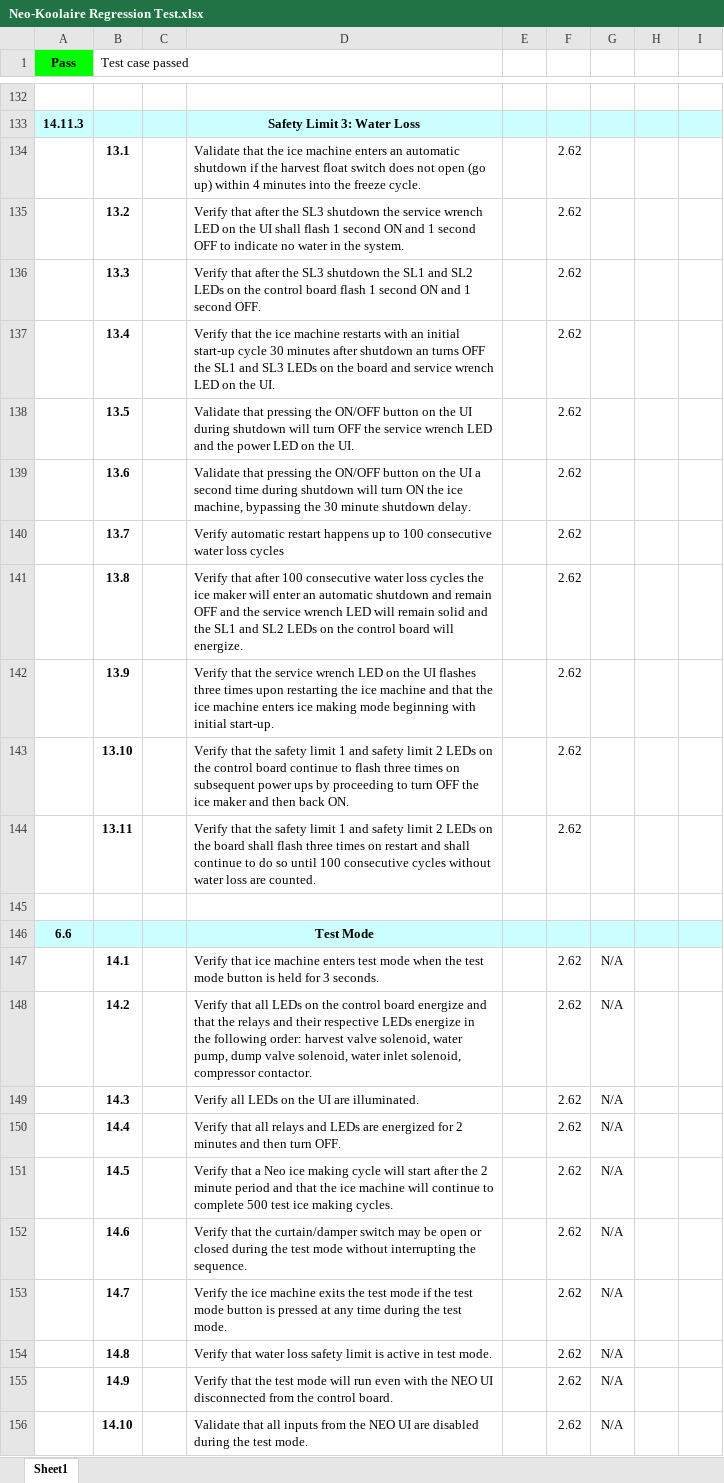
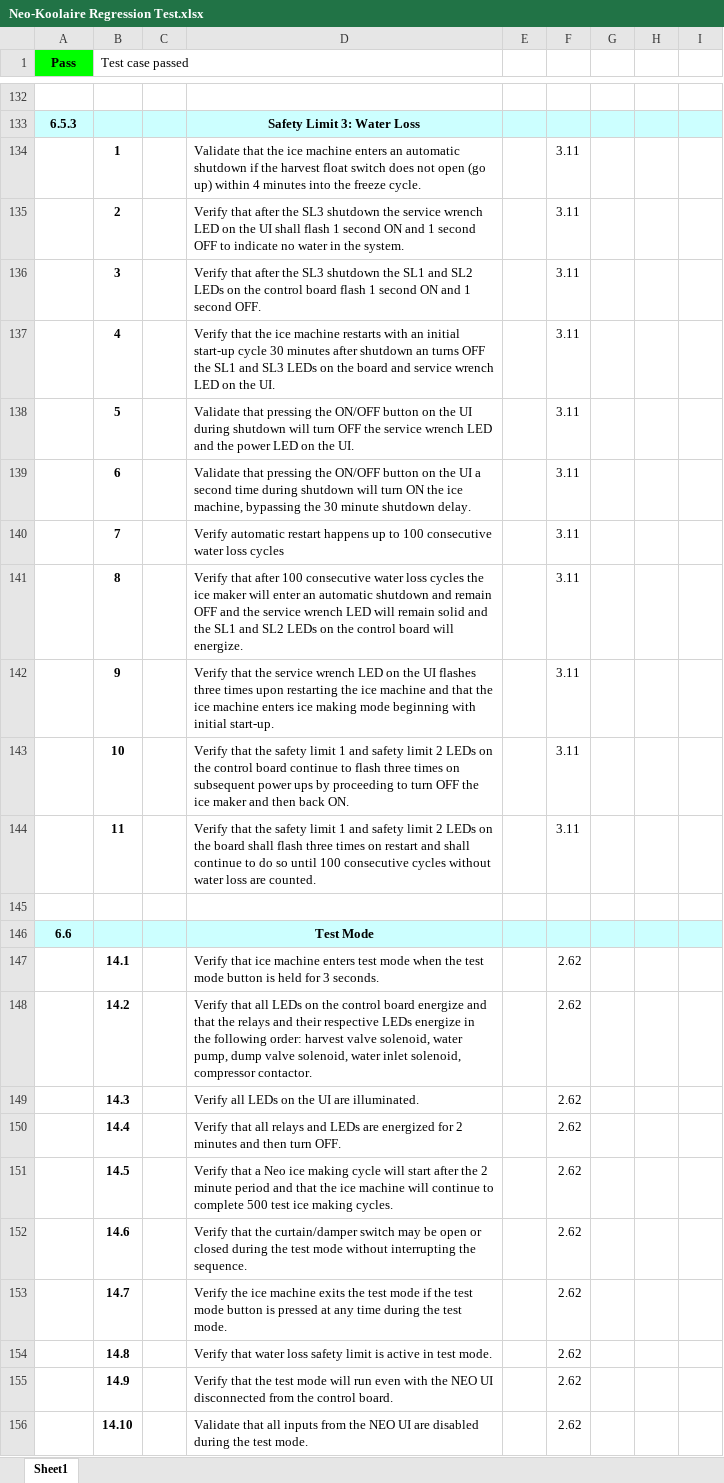
Before and after one commit to awoltman/winter, an Excel workbook: winter/Neo-Koolaire Regression Test.xlsx, sheet Sheet1, drawn as a sheet; only a part is shown, gaps mark what is left out; values as stored, in another font and other column widths than the file's, no borders; conditional formats not drawn; removed rows and columns are numbered as before the commit, all else as after; the diff covers the shown part only; the diff names each change by its address in the sheet, - before the commit and + after, or states it on an @@ line.

Commit message:
Regression test for all software versions. upon begining test update the SW Version and FRS version

```diff
--- a/winter/Neo-Koolaire Regression Test.xlsx (sheet Sheet1)
+++ b/winter/Neo-Koolaire Regression Test.xlsx (sheet Sheet1)
-A133 (Pass): 14.11.3
+A133 (Pass): 6.5.3
-row 134:  | 13.1 |  | Validate that the ice machine enters an automatic shutdown if the harvest float switch does not open (go up) within 4 minutes into the freeze cycle. |  | 2.62
-row 135:  | 13.2 |  | Verify that after the SL3 shutdown the service wrench LED on the UI shall flash 1 second ON and 1 second OFF to indicate no water in the system. |  | 2.62
-row 136:  | 13.3 |  | Verify that after the SL3 shutdown the SL1 and SL2 LEDs on the control board flash 1 second ON and 1 second OFF. |  | 2.62
-row 137:  | 13.4 |  | Verify that the ice machine restarts with an initial start-up cycle 30 minutes after shutdown an turns OFF the SL1 and SL3 LEDs on the board and service wrench LED on the UI. |  | 2.62
-row 138:  | 13.5 |  | Validate that pressing the ON/OFF button on the UI during shutdown will turn OFF the service wrench LED and the power LED on the UI. |  | 2.62
-row 139:  | 13.6 |  | Validate that pressing the ON/OFF button on the UI a second time during shutdown will turn ON the ice machine, bypassing the 30 minute shutdown delay. |  | 2.62
-row 140:  | 13.7 |  | Verify automatic restart happens up to 100 consecutive water loss cycles |  | 2.62
-row 141:  | 13.8 |  | Verify that after 100 consecutive water loss cycles the ice maker will enter an automatic shutdown and remain OFF and the service wrench LED will remain solid and the SL1 and SL2 LEDs on the control board will energize. |  | 2.62
-row 142:  | 13.9 |  | Verify that the service wrench LED on the UI flashes three times upon restarting the ice machine and that the ice machine enters ice making mode beginning with initial start-up. |  | 2.62
-row 143:  | 13.10 |  | Verify that the safety limit 1 and safety limit 2 LEDs on the control board continue to flash three times on subsequent power ups by proceeding to turn OFF the ice maker and then back ON. |  | 2.62
-row 144:  | 13.11 |  | Verify that the safety limit 1 and safety limit 2 LEDs on the board shall flash three times on restart and shall continue to do so until 100 consecutive cycles without water loss are counted. |  | 2.62
+row 134:  | 1 |  | Validate that the ice machine enters an automatic shutdown if the harvest float switch does not open (go up) within 4 minutes into the freeze cycle. |  | 3.11
+row 135:  | 2 |  | Verify that after the SL3 shutdown the service wrench LED on the UI shall flash 1 second ON and 1 second OFF to indicate no water in the system. |  | 3.11
+row 136:  | 3 |  | Verify that after the SL3 shutdown the SL1 and SL2 LEDs on the control board flash 1 second ON and 1 second OFF. |  | 3.11
+row 137:  | 4 |  | Verify that the ice machine restarts with an initial start-up cycle 30 minutes after shutdown an turns OFF the SL1 and SL3 LEDs on the board and service wrench LED on the UI. |  | 3.11
+row 138:  | 5 |  | Validate that pressing the ON/OFF button on the UI during shutdown will turn OFF the service wrench LED and the power LED on the UI. |  | 3.11
+row 139:  | 6 |  | Validate that pressing the ON/OFF button on the UI a second time during shutdown will turn ON the ice machine, bypassing the 30 minute shutdown delay. |  | 3.11
+row 140:  | 7 |  | Verify automatic restart happens up to 100 consecutive water loss cycles |  | 3.11
+row 141:  | 8 |  | Verify that after 100 consecutive water loss cycles the ice maker will enter an automatic shutdown and remain OFF and the service wrench LED will remain solid and the SL1 and SL2 LEDs on the control board will energize. |  | 3.11
+row 142:  | 9 |  | Verify that the service wrench LED on the UI flashes three times upon restarting the ice machine and that the ice machine enters ice making mode beginning with initial start-up. |  | 3.11
+row 143:  | 10 |  | Verify that the safety limit 1 and safety limit 2 LEDs on the control board continue to flash three times on subsequent power ups by proceeding to turn OFF the ice maker and then back ON. |  | 3.11
+row 144:  | 11 |  | Verify that the safety limit 1 and safety limit 2 LEDs on the board shall flash three times on restart and shall continue to do so until 100 consecutive cycles without water loss are counted. |  | 3.11
-G147:G156: N/A
+G147:G156: (empty)
```
Also changed, not shown: 102 added rows, 102 removed rows and 13 edited cells elsewhere in this sheet.
